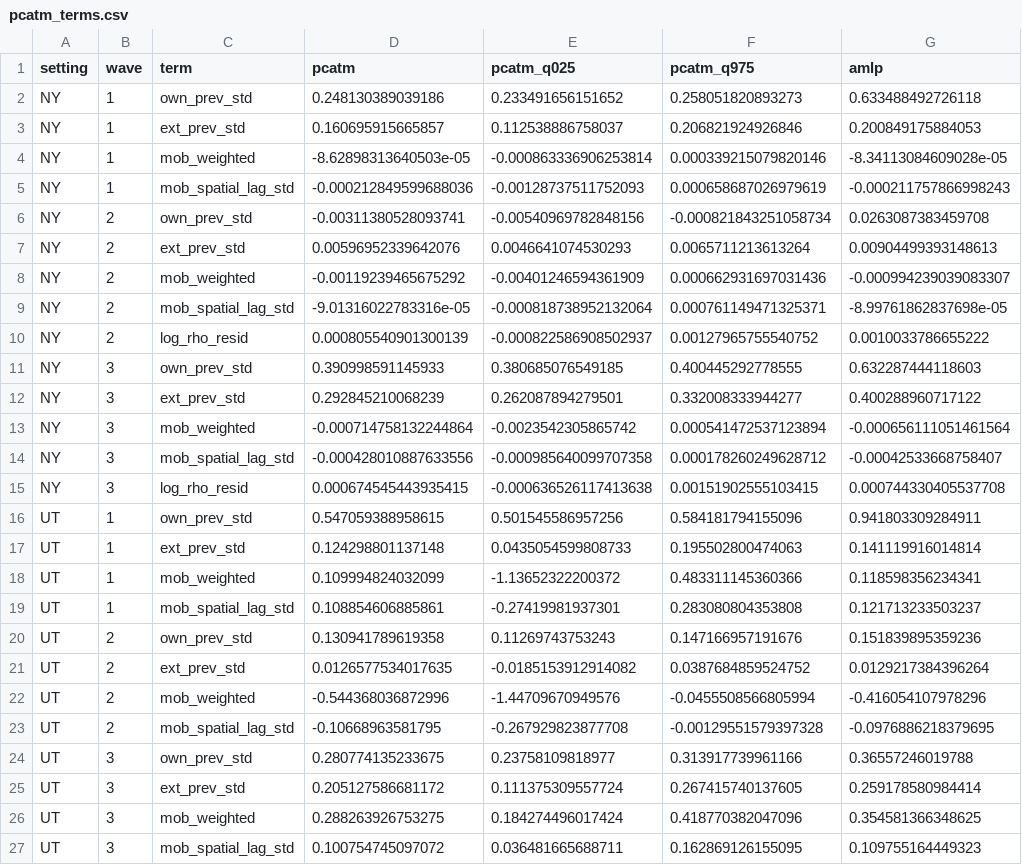
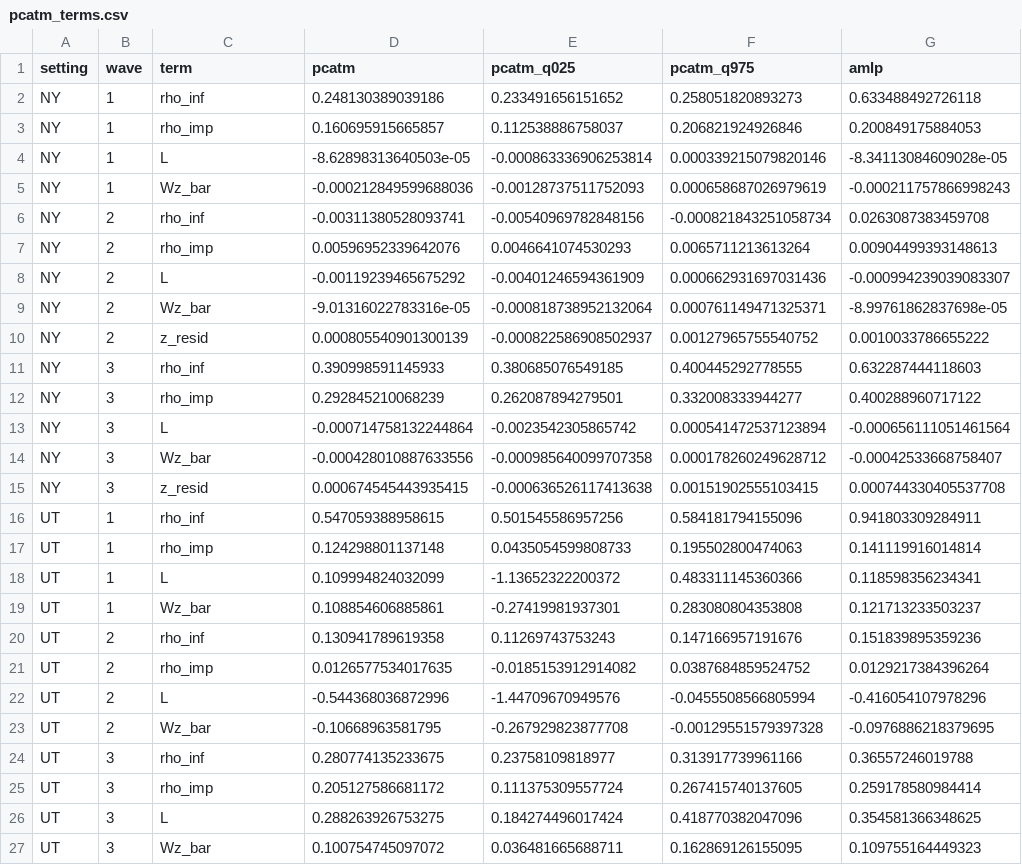
Before and after one commit to iprincegh/COVID-19-NYC-Utah, a CSV file: results/pcatm_terms.csv, drawn as a sheet.

```diff
--- a/results/pcatm_terms.csv
+++ b/results/pcatm_terms.csv
@@ -1,27 +1,27 @@
 setting,wave,term,pcatm,pcatm_q025,pcatm_q975,amlp
-NY,1,own_prev_std,0.248130389039186,0.233491656151652,0.258051820893273,0.633488492726118
-NY,1,ext_prev_std,0.160695915665857,0.112538886758037,0.206821924926846,0.200849175884053
-NY,1,mob_weighted,-8.62898313640503e-05,-0.000863336906253814,0.000339215079820146,-8.34113084609028e-05
-NY,1,mob_spatial_lag_std,-0.000212849599688036,-0.00128737511752093,0.000658687026979619,-0.000211757866998243
-NY,2,own_prev_std,-0.00311380528093741,-0.00540969782848156,-0.000821843251058734,0.0263087383459708
-NY,2,ext_prev_std,0.00596952339642076,0.0046641074530293,0.0065711213613264,0.00904499393148613
-NY,2,mob_weighted,-0.00119239465675292,-0.00401246594361909,0.000662931697031436,-0.000994239039083307
-NY,2,mob_spatial_lag_std,-9.01316022783316e-05,-0.000818738952132064,0.000761149471325371,-8.99761862837698e-05
-NY,2,log_rho_resid,0.000805540901300139,-0.000822586908502937,0.00127965755540752,0.0010033786655222
-NY,3,own_prev_std,0.390998591145933,0.380685076549185,0.400445292778555,0.632287444118603
-NY,3,ext_prev_std,0.292845210068239,0.262087894279501,0.332008333944277,0.400288960717122
-NY,3,mob_weighted,-0.000714758132244864,-0.0023542305865742,0.000541472537123894,-0.000656111051461564
-NY,3,mob_spatial_lag_std,-0.000428010887633556,-0.000985640099707358,0.000178260249628712,-0.00042533668758407
-NY,3,log_rho_resid,0.000674545443935415,-0.000636526117413638,0.00151902555103415,0.000744330405537708
-UT,1,own_prev_std,0.547059388958615,0.501545586957256,0.584181794155096,0.941803309284911
-UT,1,ext_prev_std,0.124298801137148,0.0435054599808733,0.195502800474063,0.141119916014814
-UT,1,mob_weighted,0.109994824032099,-1.13652322200372,0.483311145360366,0.118598356234341
-UT,1,mob_spatial_lag_std,0.108854606885861,-0.27419981937301,0.283080804353808,0.121713233503237
-UT,2,own_prev_std,0.130941789619358,0.11269743753243,0.147166957191676,0.151839895359236
-UT,2,ext_prev_std,0.0126577534017635,-0.0185153912914082,0.0387684859524752,0.0129217384396264
-UT,2,mob_weighted,-0.544368036872996,-1.44709670949576,-0.0455508566805994,-0.416054107978296
-UT,2,mob_spatial_lag_std,-0.10668963581795,-0.267929823877708,-0.00129551579397328,-0.0976886218379695
-UT,3,own_prev_std,0.280774135233675,0.23758109818977,0.313917739961166,0.36557246019788
-UT,3,ext_prev_std,0.205127586681172,0.111375309557724,0.267415740137605,0.259178580984414
-UT,3,mob_weighted,0.288263926753275,0.184274496017424,0.418770382047096,0.354581366348625
-UT,3,mob_spatial_lag_std,0.100754745097072,0.036481665688711,0.162869126155095,0.109755164449323
+NY,1,rho_inf,0.248130389039186,0.233491656151652,0.258051820893273,0.633488492726118
+NY,1,rho_imp,0.160695915665857,0.112538886758037,0.206821924926846,0.200849175884053
+NY,1,L,-8.62898313640503e-05,-0.000863336906253814,0.000339215079820146,-8.34113084609028e-05
+NY,1,Wz_bar,-0.000212849599688036,-0.00128737511752093,0.000658687026979619,-0.000211757866998243
+NY,2,rho_inf,-0.00311380528093741,-0.00540969782848156,-0.000821843251058734,0.0263087383459708
+NY,2,rho_imp,0.00596952339642076,0.0046641074530293,0.0065711213613264,0.00904499393148613
+NY,2,L,-0.00119239465675292,-0.00401246594361909,0.000662931697031436,-0.000994239039083307
+NY,2,Wz_bar,-9.01316022783316e-05,-0.000818738952132064,0.000761149471325371,-8.99761862837698e-05
+NY,2,z_resid,0.000805540901300139,-0.000822586908502937,0.00127965755540752,0.0010033786655222
+NY,3,rho_inf,0.390998591145933,0.380685076549185,0.400445292778555,0.632287444118603
+NY,3,rho_imp,0.292845210068239,0.262087894279501,0.332008333944277,0.400288960717122
+NY,3,L,-0.000714758132244864,-0.0023542305865742,0.000541472537123894,-0.000656111051461564
+NY,3,Wz_bar,-0.000428010887633556,-0.000985640099707358,0.000178260249628712,-0.00042533668758407
+NY,3,z_resid,0.000674545443935415,-0.000636526117413638,0.00151902555103415,0.000744330405537708
+UT,1,rho_inf,0.547059388958615,0.501545586957256,0.584181794155096,0.941803309284911
+UT,1,rho_imp,0.124298801137148,0.0435054599808733,0.195502800474063,0.141119916014814
+UT,1,L,0.109994824032099,-1.13652322200372,0.483311145360366,0.118598356234341
+UT,1,Wz_bar,0.108854606885861,-0.27419981937301,0.283080804353808,0.121713233503237
+UT,2,rho_inf,0.130941789619358,0.11269743753243,0.147166957191676,0.151839895359236
+UT,2,rho_imp,0.0126577534017635,-0.0185153912914082,0.0387684859524752,0.0129217384396264
+UT,2,L,-0.544368036872996,-1.44709670949576,-0.0455508566805994,-0.416054107978296
+UT,2,Wz_bar,-0.10668963581795,-0.267929823877708,-0.00129551579397328,-0.0976886218379695
+UT,3,rho_inf,0.280774135233675,0.23758109818977,0.313917739961166,0.36557246019788
+UT,3,rho_imp,0.205127586681172,0.111375309557724,0.267415740137605,0.259178580984414
+UT,3,L,0.288263926753275,0.184274496017424,0.418770382047096,0.354581366348625
+UT,3,Wz_bar,0.100754745097072,0.036481665688711,0.162869126155095,0.109755164449323
```
Also changed, not shown: results/fixed_effects.csv, results/hyperparameters.csv, 8 other files.
